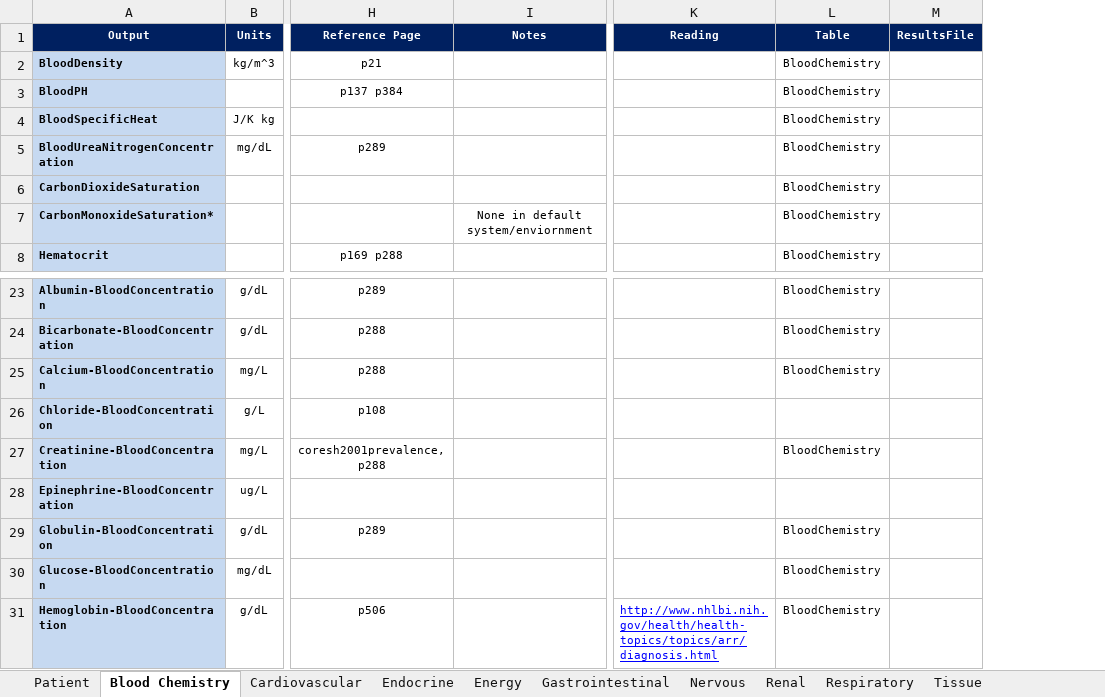
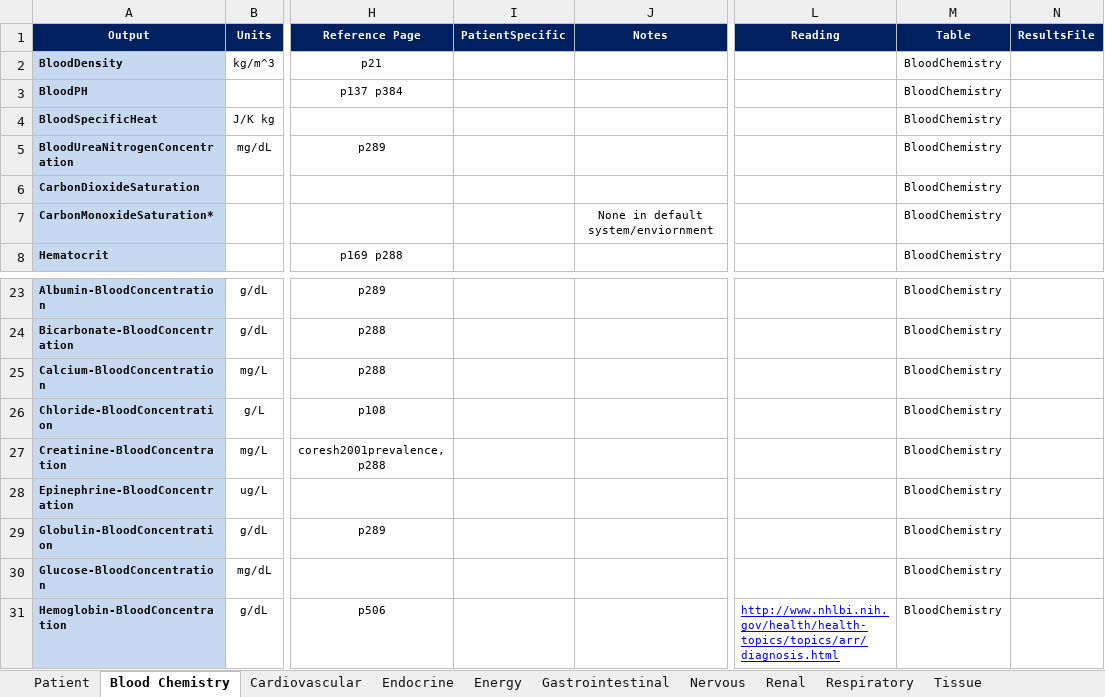
Before and after one commit to shawnhuyiwen/pulse, an Excel workbook: data/human/adult/validation/SystemValidationData.xlsx, sheet Blood Chemistry, drawn as a sheet; only a part is shown, gaps mark what is left out; values as stored, in another font and other column widths than the file's, no borders; addresses are those after the commit; the diff names each change by its address in the sheet, - before the commit and + after, or states it on an @@ line.

Commit message:
Allow the full patient object to be used in our variability study Track more error conditions   - Now testing if the stabilized patient meets our requested patient data   - Need to integrate patient setup test next... Added a new column in the system validation to signal what is patient specific and what is not

```diff
--- a/data/human/adult/validation/SystemValidationData.xlsx (sheet Blood Chemistry)
+++ b/data/human/adult/validation/SystemValidationData.xlsx (sheet Blood Chemistry)
+column I, row 1: PatientSpecific
-M26: (empty)
+M26: BloodChemistry
-M28: (empty)
+M28: BloodChemistry
```
Also changed, not shown: sheet Endocrine, sheet Gastrointestinal, sheet Nervous, sheet Energy, sheet Tissue, sheet Respiratory, 2 more sheets, 8 other files.
